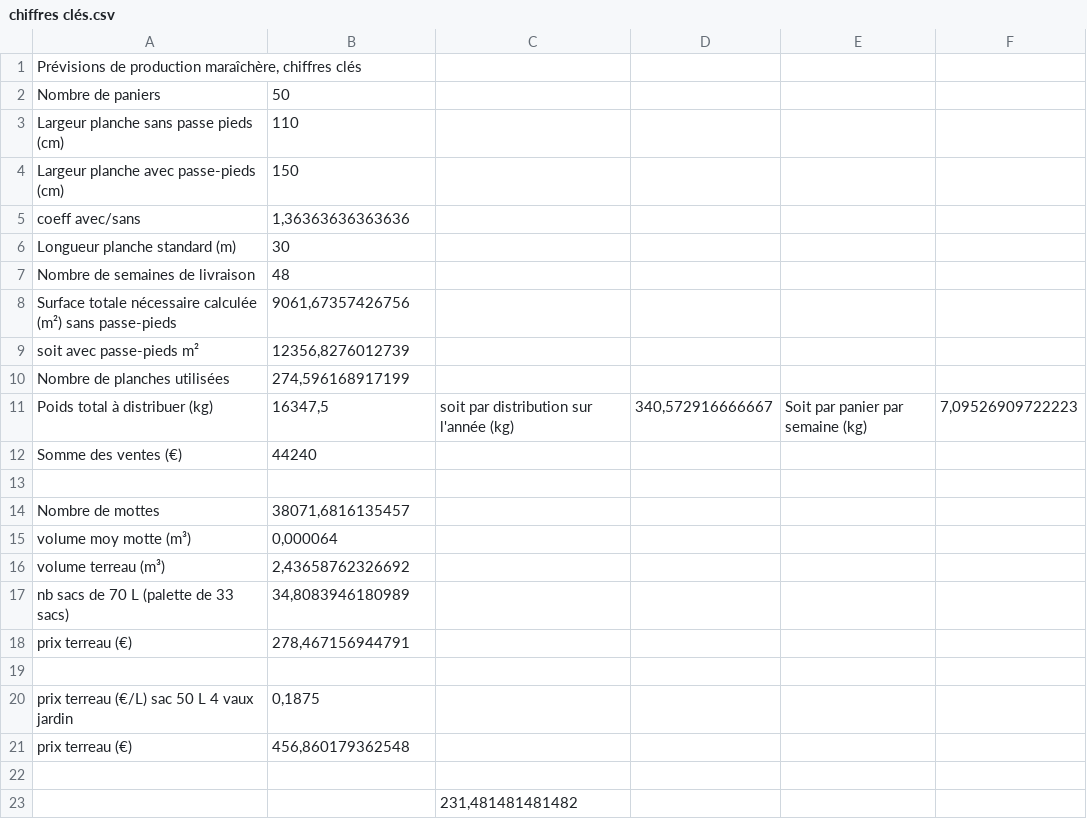
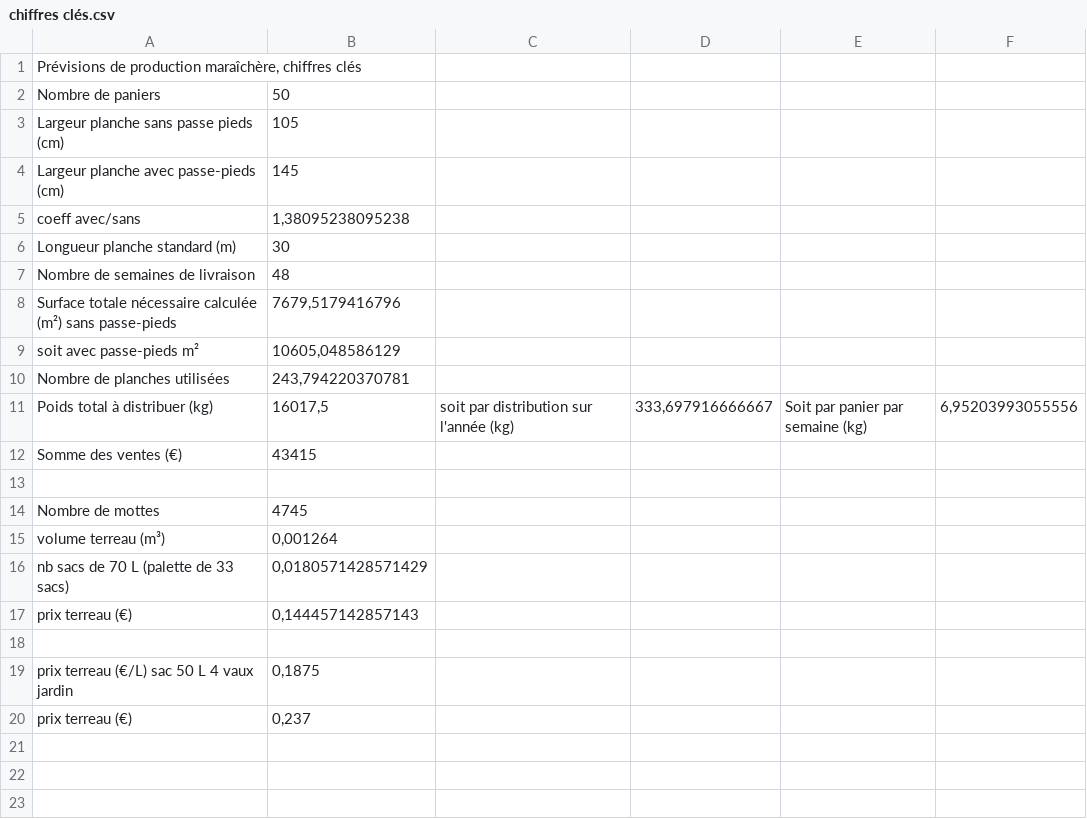
Before and after one commit to vgaz/test3, a CSV file: inputs/chiffres clés.csv, drawn as a sheet.

```diff
--- a/inputs/chiffres clés.csv
+++ b/inputs/chiffres clés.csv
@@ -2,22 +2,19 @@
 Nombre de paniers,50,,,,
-Largeur planche sans passe pieds (cm),110,,,,
-Largeur planche avec passe-pieds (cm),150,,,,
-coeff avec/sans,"1,36363636363636",,,,
+Largeur planche sans passe pieds (cm),105,,,,
+Largeur planche avec passe-pieds (cm),145,,,,
+coeff avec/sans,"1,38095238095238",,,,
 Longueur planche standard (m),30,,,,
 Nombre de semaines de livraison,48,,,,
-Surface totale nécessaire calculée (m²) sans passe-pieds,"9061,67357426756",,,,
-soit avec passe-pieds m²,"12356,8276012739",,,,
-Nombre de planches utilisées,"274,596168917199",,,,
-Poids total à distribuer (kg),"16347,5", soit par distribution sur l'année (kg),"340,572916666667",Soit par panier par semaine (kg),"7,09526909722223"
-Somme des ventes (€),44240,,,,
+Surface totale nécessaire calculée (m²) sans passe-pieds,"7679,5179416796",,,,
+soit avec passe-pieds m²,"10605,048586129",,,,
+Nombre de planches utilisées,"243,794220370781",,,,
+Poids total à distribuer (kg),"16017,5", soit par distribution sur l'année (kg),"333,697916666667",Soit par panier par semaine (kg),"6,95203993055556"
+Somme des ventes (€),43415,,,,
 ,,,,,
-Nombre de mottes,"38071,6816135457",,,,
-volume moy motte (m³),"0,000064",,,,
-volume terreau (m³),"2,43658762326692",,,,
-nb sacs de 70 L (palette de 33 sacs) ,"34,8083946180989",,,,
-prix terreau (€),"278,467156944791",,,,
+Nombre de mottes,4745,,,,
+volume terreau (m³),"0,001264",,,,
+nb sacs de 70 L (palette de 33 sacs) ,"0,0180571428571429",,,,
+prix terreau (€),"0,144457142857143",,,,
 ,,,,,
 prix terreau (€/L) sac 50 L 4 vaux jardin,"0,1875",,,,
-prix terreau (€),"456,860179362548",,,,
-,,,,,
-,,"231,481481481482",,,
+prix terreau (€),"0,237",,,,
```
Also changed, not shown: inputs/planning.csv, inputs/production.csv, 15 other files.
